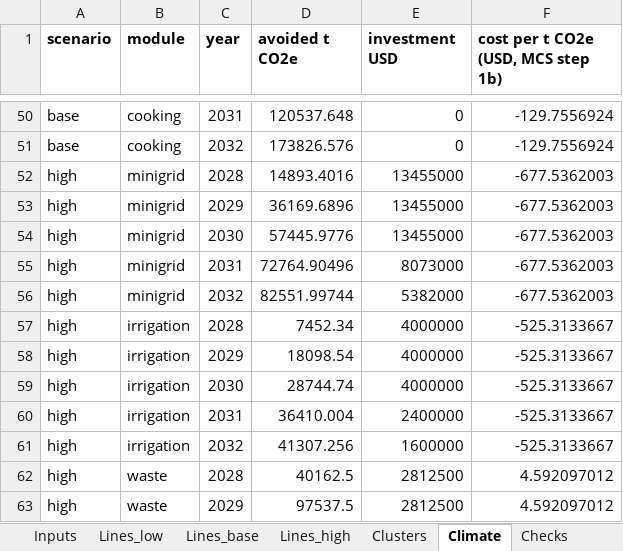
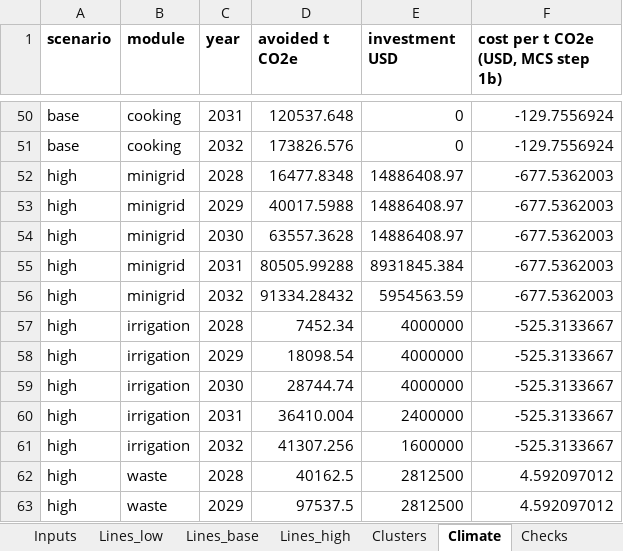
Before and after one commit to hassanmumin-collab/Somalia-Green-Industrial-Policy, an Excel workbook: model/outputs/gip_model.xlsx, sheet Climate, drawn as a sheet; only a part is shown, gaps mark what is left out; values as stored, in another font and other column widths than the file's, no borders; the diff covers the shown part only; the diff names each change by its address in the sheet, - before the commit and + after, or states it on an @@ line.

```diff
--- a/model/outputs/gip_model.xlsx (sheet Climate)
+++ b/model/outputs/gip_model.xlsx (sheet Climate)
-D52 (avoided t CO2e): 14893.4016
+D52 (avoided t CO2e): 16477.8348
-E52:E54 (investment USD): 13455000
+E52:E54 (investment USD): 14886408.97
-D53 (avoided t CO2e): 36169.6896
+D53 (avoided t CO2e): 40017.5988
-D54 (avoided t CO2e): 57445.9776
+D54 (avoided t CO2e): 63557.3628
-D55 (avoided t CO2e): 72764.90496
+D55 (avoided t CO2e): 80505.99288
-E55 (investment USD): 8073000
+E55 (investment USD): 8931845.384
-D56 (avoided t CO2e): 82551.99744
+D56 (avoided t CO2e): 91334.28432
-E56 (investment USD): 5382000
+E56 (investment USD): 5954563.59
```
Also changed, not shown: 40 edited cells elsewhere in this sheet, sheet Sensitivity, sheet Assumptions, sheet Inputs, sheet MonteCarlo, 31 other files.
